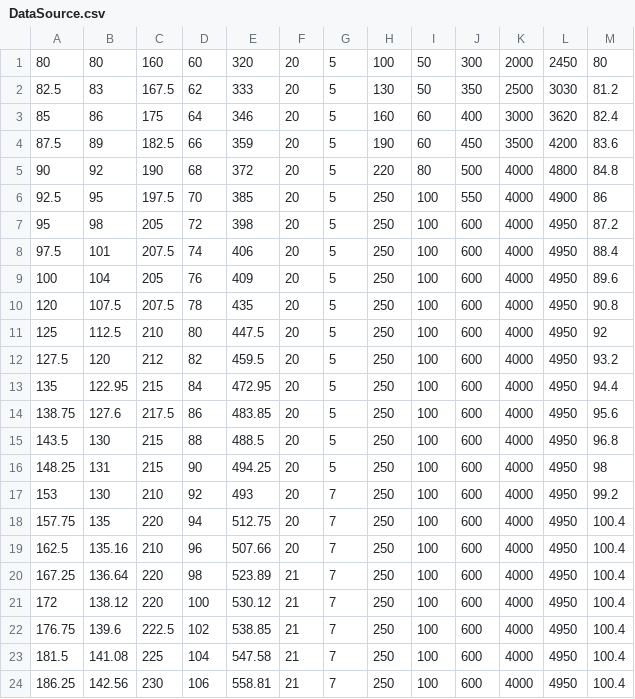
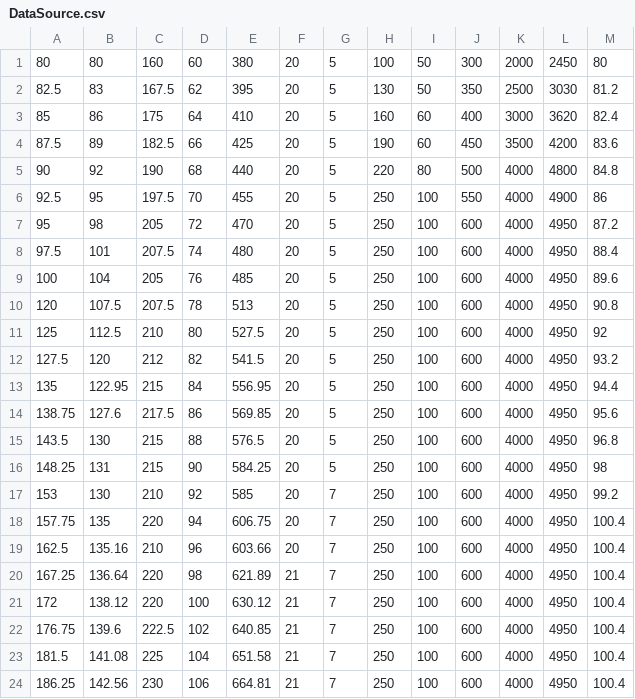
Before and after one commit to slimmo98/CET313PPW2, a CSV file: DataSource.csv, drawn as a sheet.

Commit message:
Update DataSource.csv

```diff
--- a/DataSource.csv
+++ b/DataSource.csv
@@ -1,24 +1,24 @@
-80,80,160,60,320,20,5,100,50,300,2000,2450,80
-82.5,83,167.5,62,333,20,5,130,50,350,2500,3030,81.2
-85,86,175,64,346,20,5,160,60,400,3000,3620,82.4
-87.5,89,182.5,66,359,20,5,190,60,450,3500,4200,83.6
-90,92,190,68,372,20,5,220,80,500,4000,4800,84.8
-92.5,95,197.5,70,385,20,5,250,100,550,4000,4900,86
-95,98,205,72,398,20,5,250,100,600,4000,4950,87.2
-97.5,101,207.5,74,406,20,5,250,100,600,4000,4950,88.4
-100,104,205,76,409,20,5,250,100,600,4000,4950,89.6
-120,107.5,207.5,78,435,20,5,250,100,600,4000,4950,90.8
-125,112.5,210,80,447.5,20,5,250,100,600,4000,4950,92
-127.5,120,212,82,459.5,20,5,250,100,600,4000,4950,93.2
-135,122.95,215,84,472.95,20,5,250,100,600,4000,4950,94.4
-138.75,127.6,217.5,86,483.85,20,5,250,100,600,4000,4950,95.6
-143.5,130,215,88,488.5,20,5,250,100,600,4000,4950,96.8
-148.25,131,215,90,494.25,20,5,250,100,600,4000,4950,98
-153,130,210,92,493,20,7,250,100,600,4000,4950,99.2
-157.75,135,220,94,512.75,20,7,250,100,600,4000,4950,100.4
-162.5,135.16,210,96,507.66,20,7,250,100,600,4000,4950,100.4
-167.25,136.64,220,98,523.89,21,7,250,100,600,4000,4950,100.4
-172,138.12,220,100,530.12,21,7,250,100,600,4000,4950,100.4
-176.75,139.6,222.5,102,538.85,21,7,250,100,600,4000,4950,100.4
-181.5,141.08,225,104,547.58,21,7,250,100,600,4000,4950,100.4
-186.25,142.56,230,106,558.81,21,7,250,100,600,4000,4950,100.4
+80,80,160,60,380,20,5,100,50,300,2000,2450,80
+82.5,83,167.5,62,395,20,5,130,50,350,2500,3030,81.2
+85,86,175,64,410,20,5,160,60,400,3000,3620,82.4
+87.5,89,182.5,66,425,20,5,190,60,450,3500,4200,83.6
+90,92,190,68,440,20,5,220,80,500,4000,4800,84.8
+92.5,95,197.5,70,455,20,5,250,100,550,4000,4900,86
+95,98,205,72,470,20,5,250,100,600,4000,4950,87.2
+97.5,101,207.5,74,480,20,5,250,100,600,4000,4950,88.4
+100,104,205,76,485,20,5,250,100,600,4000,4950,89.6
+120,107.5,207.5,78,513,20,5,250,100,600,4000,4950,90.8
+125,112.5,210,80,527.5,20,5,250,100,600,4000,4950,92
+127.5,120,212,82,541.5,20,5,250,100,600,4000,4950,93.2
+135,122.95,215,84,556.95,20,5,250,100,600,4000,4950,94.4
+138.75,127.6,217.5,86,569.85,20,5,250,100,600,4000,4950,95.6
+143.5,130,215,88,576.5,20,5,250,100,600,4000,4950,96.8
+148.25,131,215,90,584.25,20,5,250,100,600,4000,4950,98
+153,130,210,92,585,20,7,250,100,600,4000,4950,99.2
+157.75,135,220,94,606.75,20,7,250,100,600,4000,4950,100.4
+162.5,135.16,210,96,603.66,20,7,250,100,600,4000,4950,100.4
+167.25,136.64,220,98,621.89,21,7,250,100,600,4000,4950,100.4
+172,138.12,220,100,630.12,21,7,250,100,600,4000,4950,100.4
+176.75,139.6,222.5,102,640.85,21,7,250,100,600,4000,4950,100.4
+181.5,141.08,225,104,651.58,21,7,250,100,600,4000,4950,100.4
+186.25,142.56,230,106,664.81,21,7,250,100,600,4000,4950,100.4
```
